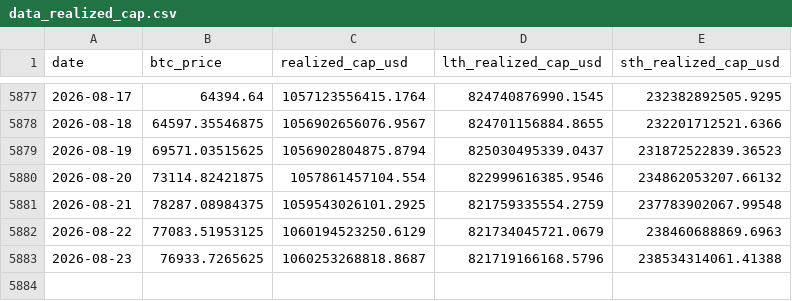
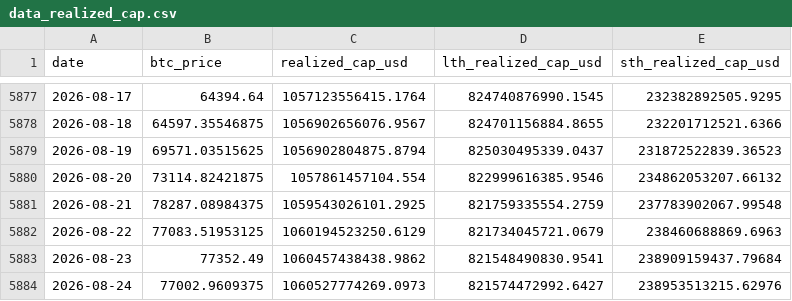
Before and after one commit to yudiyanto88/Onchain-Dashboard, a CSV file: data_realized_cap.csv, drawn as a sheet; only a part is shown, gaps mark what is left out.

```diff
--- a/data_realized_cap.csv
+++ b/data_realized_cap.csv
@@ -5882,2 +5882,3 @@ date,btc_price,realized_cap_usd,lth_realized_cap_usd,sth_realized_cap_usd
 2026-08-22,77083.51953125,1060194523250.6129,821734045721.0679,238460688869.6963
-2026-08-23,76933.7265625,1060253268818.8687,821719166168.5796,238534314061.41388
+2026-08-23,77352.49,1060457438438.9862,821548490830.9541,238909159437.79684
+2026-08-24,77002.9609375,1060527774269.0973,821574472992.6427,238953513215.62976
```
Also changed, not shown: data_cdd.csv, data_momentum.csv, 13 other files.
